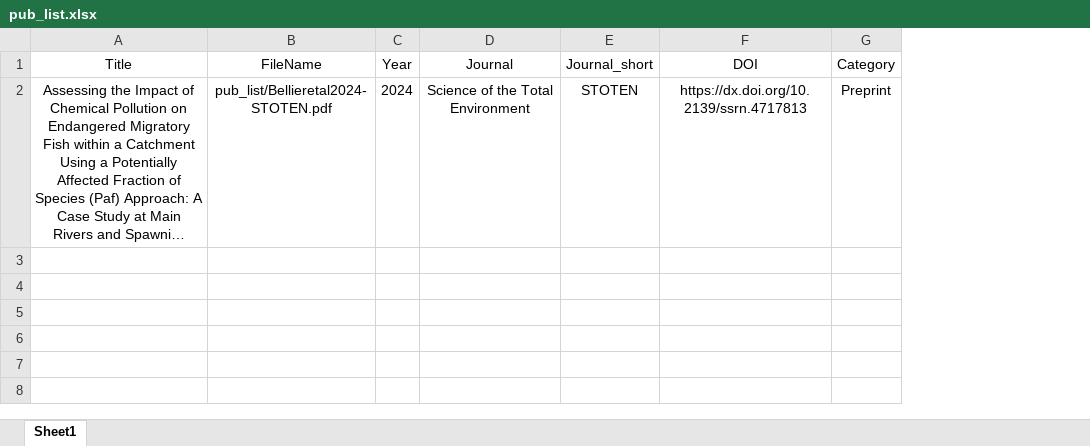
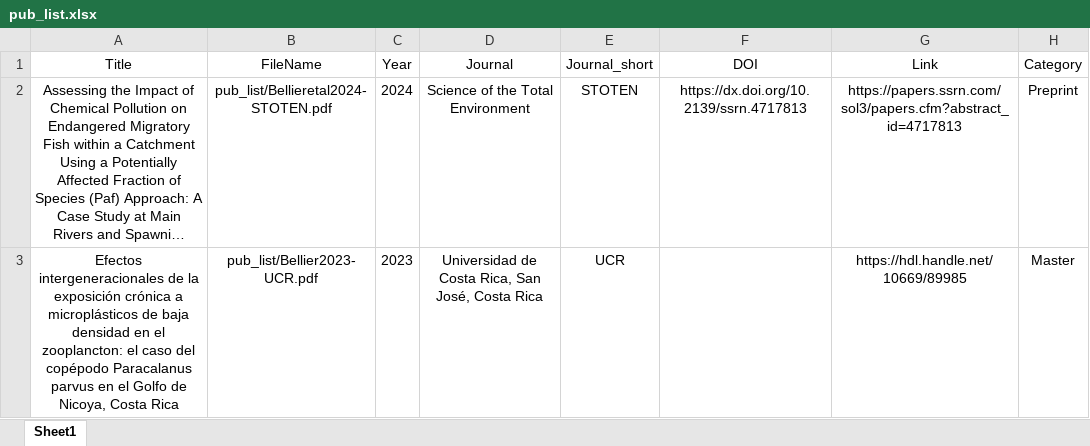
Before and after one commit to bbellier/mywebsite, an Excel workbook: docs/pub_list/pub_list.xlsx, sheet Sheet1, drawn as a sheet; long unchanged cells end in …; values as stored, in another font and other column widths than the file's, no borders; the diff names each change by its address in the sheet, - before the commit and + after, or states it on an @@ line.

```diff
--- a/docs/pub_list/pub_list.xlsx (sheet Sheet1)
+++ b/docs/pub_list/pub_list.xlsx (sheet Sheet1)
+column G (Link), row 2: https://papers.ssrn.com/sol3/papers.cfm?abstract_id=4717813
+row 3: Efectos intergeneracionales de la exposición crónica a microplásticos de baja densidad en el zooplancton: el caso del copépodo Paracalanus parvus en el Golfo de Nicoya, Costa Rica | pub_list/Bellier2023-UCR.pdf | 2023 | Universidad de Costa Rica, San José, Costa Rica | UCR |  | https://hdl.handle.net/10669/89985 | Master
```
Also changed, not shown: pub_list/pub_list.xlsx, 18 other files.
